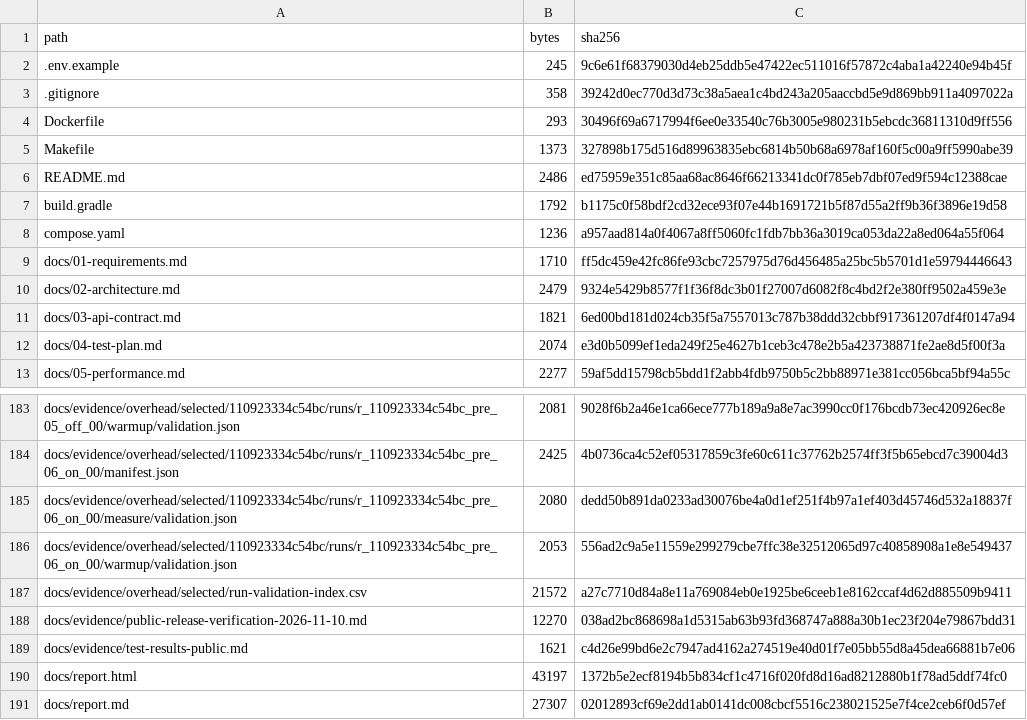
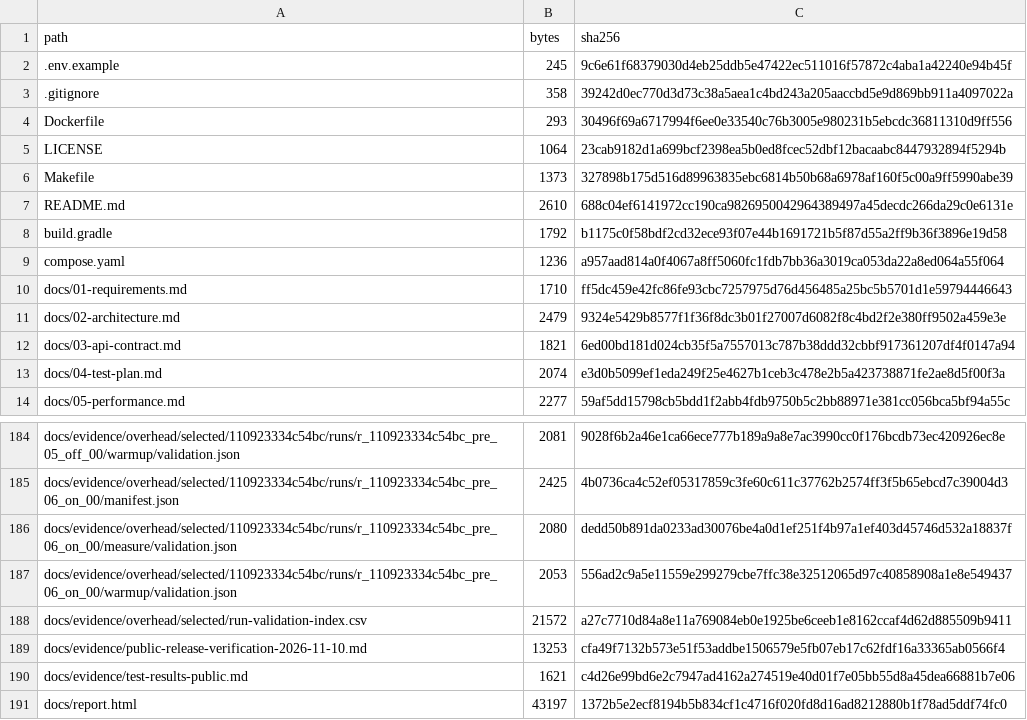
Before and after one commit to kim-thub/coupon-apm-lab, a CSV file: docs/public-file-manifest.csv, drawn as a sheet; only a part is shown, gaps mark what is left out; the shorter side is filled out with more unchanged rows.

Commit message:
Apply MIT license

```diff
--- a/docs/public-file-manifest.csv
+++ b/docs/public-file-manifest.csv
@@ -4,4 +4,5 @@ path,bytes,sha256
 Dockerfile,293,30496f69a6717994f6ee0e33540c76b3005e980231b5ebcdc36811310d9ff556
+LICENSE,1064,23cab9182d1a699bcf2398ea5b0ed8fcec52dbf12bacaabc8447932894f5294b
 Makefile,1373,327898b175d516d89963835ebc6814b50b68a6978af160f5c00a9ff5990abe39
-README.md,2486,ed75959e351c85aa68ac8646f66213341dc0f785eb7dbf07ed9f594c12388cae
+README.md,2610,688c04ef6141972cc190ca9826950042964389497a45decdc266da29c0e6131e
 build.gradle,1792,b1175c0f58bdf2cd32ece93f07e44b1691721b5f87d55a2ff9b36f3896e19d58
@@ -187,3 +188,3 @@ docs/evidence/overhead/selected/110923334c54bc/runs/r_110923334c54bc_pre_06_on_0
 docs/evidence/overhead/selected/run-validation-index.csv,21572,a27c7710d84a8e11a769084eb0e1925be6ceeb1e8162ccaf4d62d885509b9411
-docs/evidence/public-release-verification-2026-11-10.md,12270,038ad2bc868698a1d5315ab63b93fd368747a888a30b1ec23f204e79867bdd31
+docs/evidence/public-release-verification-2026-11-10.md,13253,cfa49f7132b573e51f53addbe1506579e5fb07eb17c62fdf16a33365ab0566f4
 docs/evidence/test-results-public.md,1621,c4d26e99bd6e2c7947ad4162a274519e40d01f7e05bb55d8a45dea66881b7e06
```
Also changed, not shown: 3 other files.
